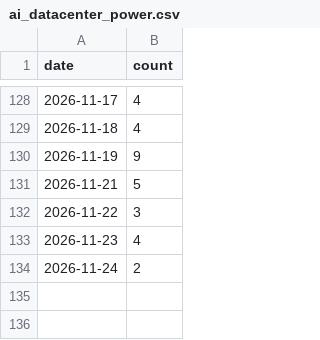
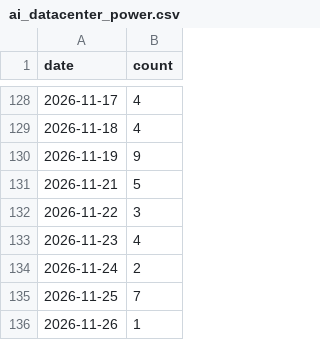
Before and after one commit to jiwonsea/news-narrative-tracker, a CSV file: data/forward/ai_datacenter_power.csv, drawn as a sheet; only a part is shown, gaps mark what is left out; the diff names each change by its address in the sheet, - before the commit and + after, or states it on an @@ line.

```diff
--- a/data/forward/ai_datacenter_power.csv
+++ b/data/forward/ai_datacenter_power.csv
+row 135: 2026-11-25 | 7
+row 136: 2026-11-26 | 1
```
Also changed, not shown: data/forward/defense_exports.csv, data/forward/hbm_memory.csv, 5 other files.
